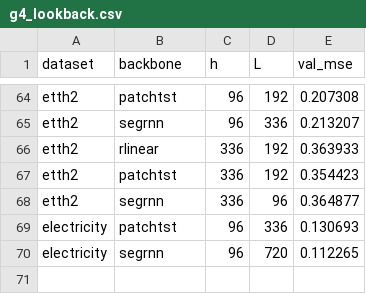
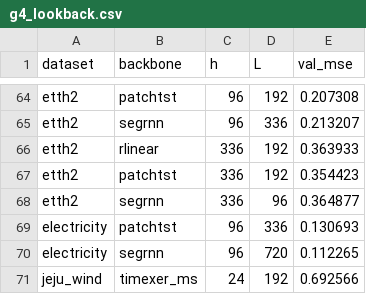
Before and after one commit to codespermuted/norm-boundary-ccai, a CSV file: results/g4_lookback.csv, drawn as a sheet; only a part is shown, gaps mark what is left out.

```diff
--- a/results/g4_lookback.csv
+++ b/results/g4_lookback.csv
@@ -70 +70,2 @@ electricity,patchtst,96,336,0.130693
 electricity,segrnn,96,720,0.112265
+jeju_wind,timexer_ms,24,192,0.692566
```
Also changed, not shown: results/g4_covfair_full.csv, results/g4_grid.csv, 8 other files.
